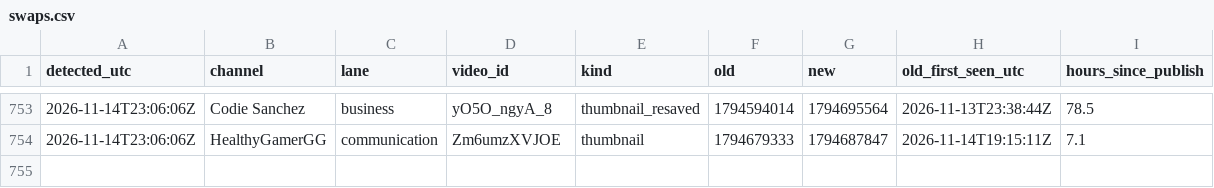
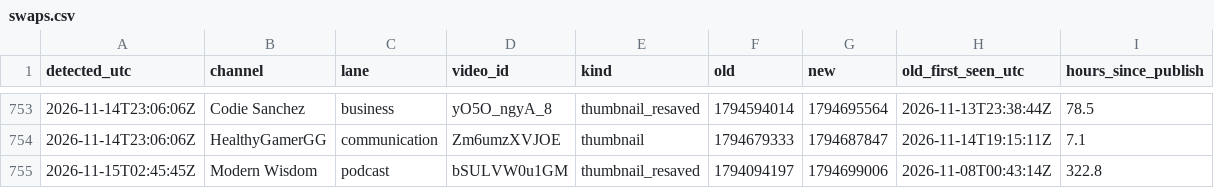
Before and after one commit to grantowen/competitor-swap-tracker, a CSV file: data/swaps.csv, drawn as a sheet; only a part is shown, gaps mark what is left out.

```diff
--- a/data/swaps.csv
+++ b/data/swaps.csv
@@ -754 +754,2 @@ detected_utc,channel,lane,video_id,kind,old,new,old_first_seen_utc,hours_since_p
 2026-11-14T23:06:06Z,HealthyGamerGG,communication,Zm6umzXVJOE,thumbnail,1794679333,1794687847,2026-11-14T19:15:11Z,7.1
+2026-11-15T02:45:45Z,Modern Wisdom,podcast,bSULVW0u1GM,thumbnail_resaved,1794094197,1794699006,2026-11-08T00:43:14Z,322.8
```
Also changed, not shown: 3 other files.
